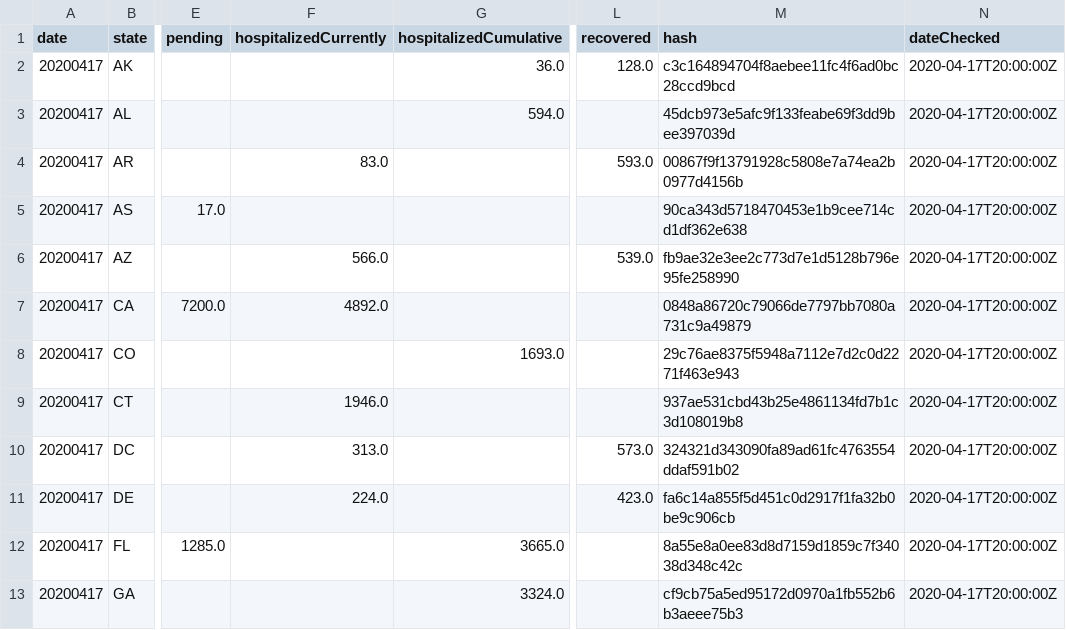
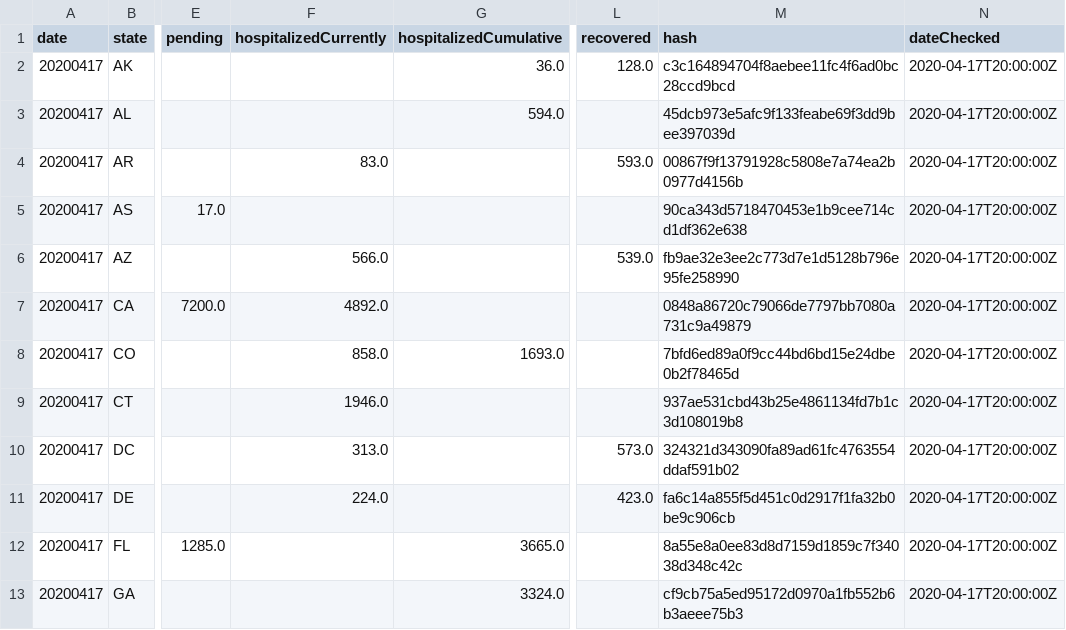
Before and after one commit to arohipant/WolfGang-Project-1, a CSV file: Project Files/Data/corona_latest.csv, drawn as a sheet; only a part is shown, gaps mark what is left out; the diff names each change by its address in the sheet, - before the commit and + after, or states it on an @@ line.

```diff
--- a/Project Files/Data/corona_latest.csv
+++ b/Project Files/Data/corona_latest.csv
-F8 (hospitalizedCurrently): (empty)
+F8 (hospitalizedCurrently): 858.0
-M8 (hash): 29c76ae8375f5948a7112e7d2c0d2271f463e943
+M8 (hash): 7bfd6ed89a0f9cc44bd6bd15e24dbe0b2f78465d
```
Also changed, not shown: Project Files/Data/Full_corona_latest.csv, 2 other files.
